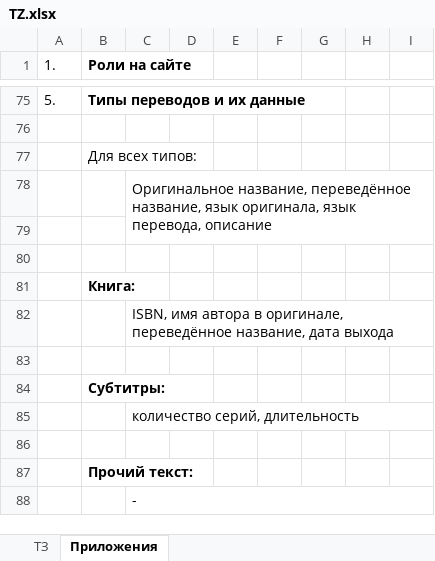
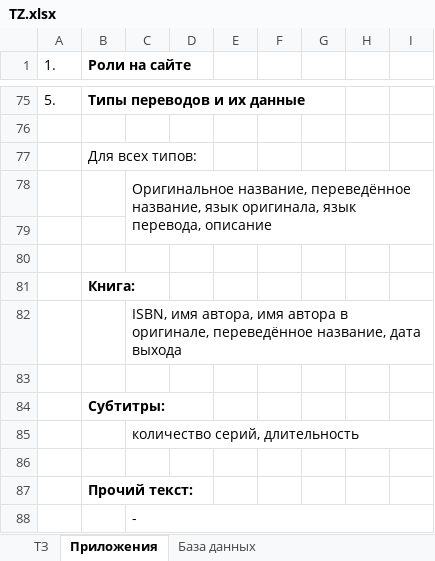
Before and after one commit to kly-da/translations, an Excel workbook: doc/TZ.xlsx, sheet Приложения, drawn as a sheet; only a part is shown, gaps mark what is left out; values as stored, in another font and other column widths than the file's, no borders; charts and pictures not drawn; the diff names each change by its address in the sheet, - before the commit and + after, or states it on an @@ line.

Commit message:
Добавлена информация о базе данных

```diff
--- a/doc/TZ.xlsx (sheet Приложения)
+++ b/doc/TZ.xlsx (sheet Приложения)
+sheet tab: База данных
-C82: ISBN, имя автора в…
+C82: ISBN, имя автора, имя автора в…
```
Also changed, not shown: sheet ТЗ.
